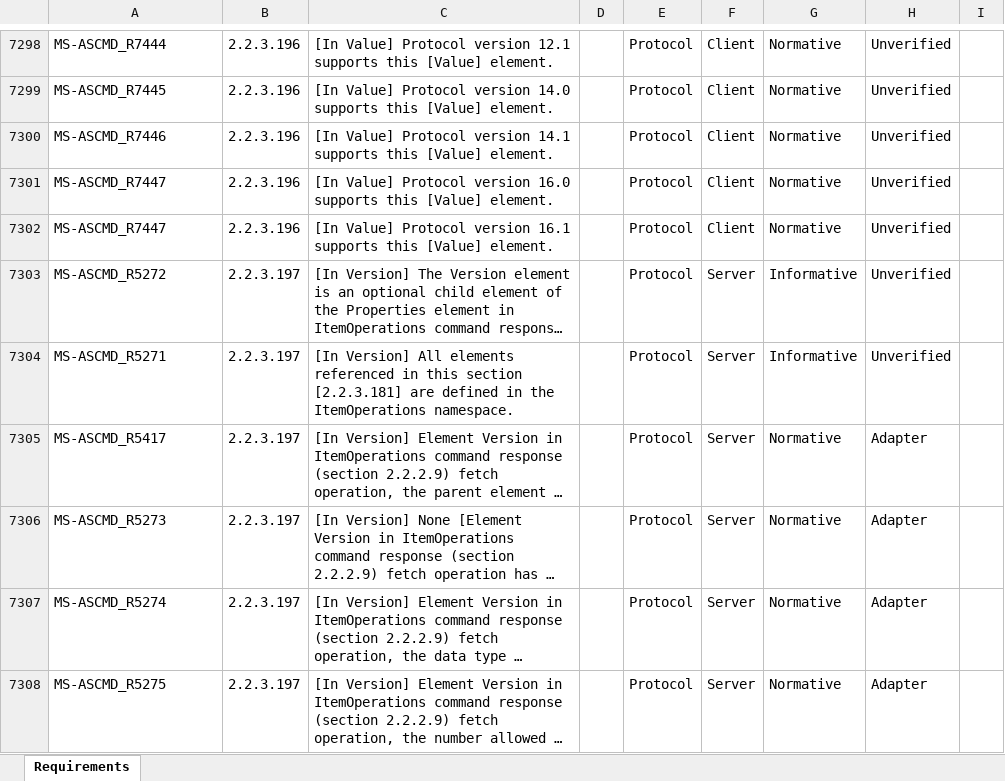
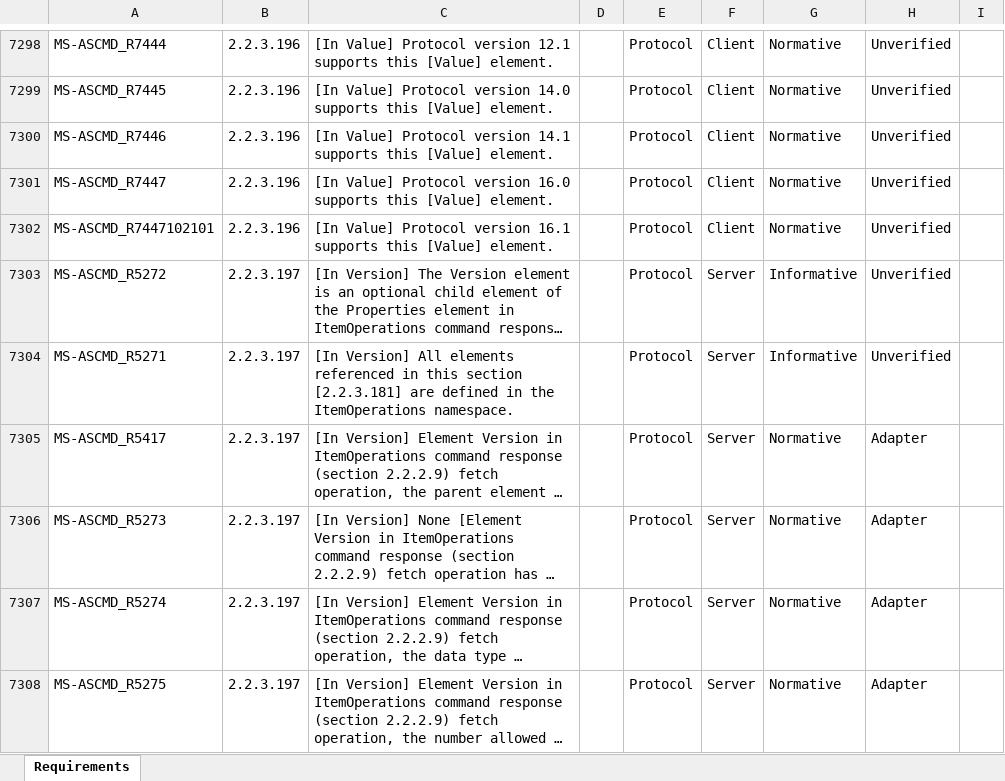
Before and after one commit to OfficeDev/Interop-TestSuites, an Excel workbook: ExchangeActiveSync/Docs/MS-ASCMD/MS-ASCMD_RequirementSpecification.xlsx, sheet Requirements, drawn as a sheet; only a part is shown, gaps mark what is left out; long unchanged cells end in …; values as stored, in another font and other column widths than the file's, no borders; conditional formats and table styles not drawn; the diff covers the shown part only; the diff names each change by its address in the sheet, - before the commit and + after, or states it on an @@ line.

Commit message:
Update for MS-ASCMD Find Command, ProvisionResponse.xsd in MS-ASPROV and MS-ASCMD RS errors

```diff
--- a/ExchangeActiveSync/Docs/MS-ASCMD/MS-ASCMD_RequirementSpecification.xlsx (sheet Requirements)
+++ b/ExchangeActiveSync/Docs/MS-ASCMD/MS-ASCMD_RequirementSpecification.xlsx (sheet Requirements)
-A7302: MS-ASCMD_R7447
+A7302: MS-ASCMD_R7447102101
```
Also changed, not shown: 31 edited cells elsewhere in this sheet, 24 other files.
